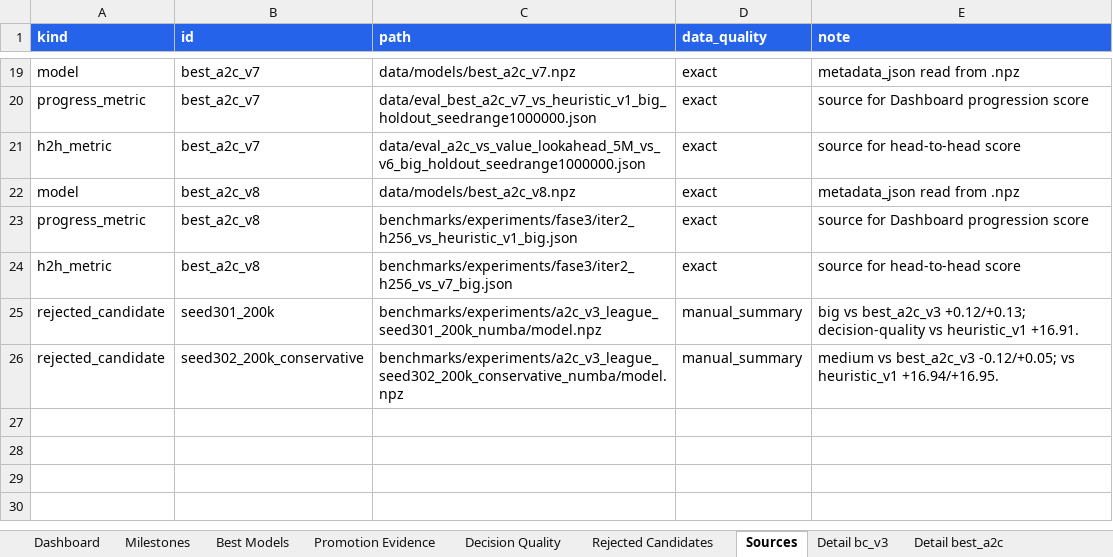
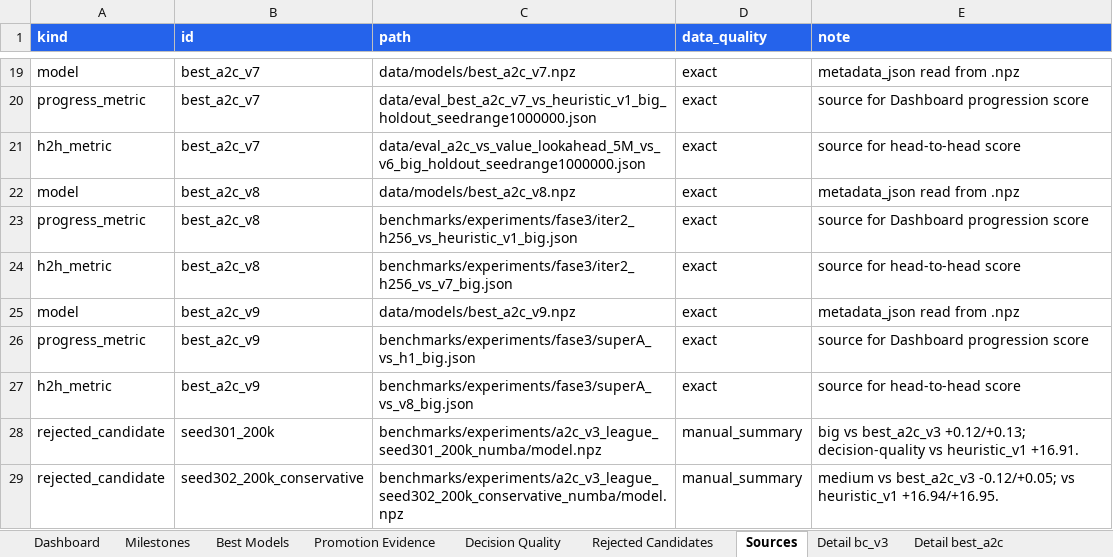
Before and after one commit to ilCapo77/briscola.ai, an Excel workbook: docs/reports/model_progress.xlsx, sheet Sources, drawn as a sheet; only a part is shown, gaps mark what is left out; values as stored, in another font and other column widths than the file's, no borders; the diff names each change by its address in the sheet, - before the commit and + after, or states it on an @@ line.

Commit message:
chore(release): promuovi best a2c v9 — versione 0.26.0
best_a2c_v9.npz = 'super training' 20M partite vs cartellone misto
(value-lookahead(v8) 65%, v8 specchio 15%, euristiche+random 20% —
ricetta del mix proposta dal maintainer). Gate (big 100k, CI coppie):
- vs best_a2c_v8: +0.97 (CI +0.82..+1.12);
- vs heuristic_v1: +18.78 — RECORD assoluto: prima promozione che
  migliora entrambi i metri (non-transitivita' di stile sanata);
- testa a testa col braccio di controllo (maestro PIMC d'elite, 5M):
  +0.63 (CI +0.48..+0.78) — volume+varieta' battono il maestro.

- default UI/server/cloud -> best_a2c_v9.npz;
- report modelli rigenerato (curva a 8 modelli, entrambe le serie in
  crescita; range grafico verificato);
- diario di bordo: nuovo capitolo 11 'I due allievi' + approfondimento
  docs/diario/11-due-allievi.md + genealogia aggiornata;
- README/PLAN allineati. Versione 0.26.0.

```diff
--- a/docs/reports/model_progress.xlsx (sheet Sources)
+++ b/docs/reports/model_progress.xlsx (sheet Sources)
+row 25: model | best_a2c_v9 | data/models/best_a2c_v9.npz | exact | metadata_json read from .npz
+row 26: progress_metric | best_a2c_v9 | benchmarks/experiments/fase3/superA_vs_h1_big.json | exact | source for Dashboard progression score
+row 27: h2h_metric | best_a2c_v9 | benchmarks/experiments/fase3/superA_vs_v8_big.json | exact | source for head-to-head score
```
Also changed, not shown: sheet Best Models, sheet Dashboard, sheet Milestones, other sheet tabs, charts or pictures, 19 other files.
